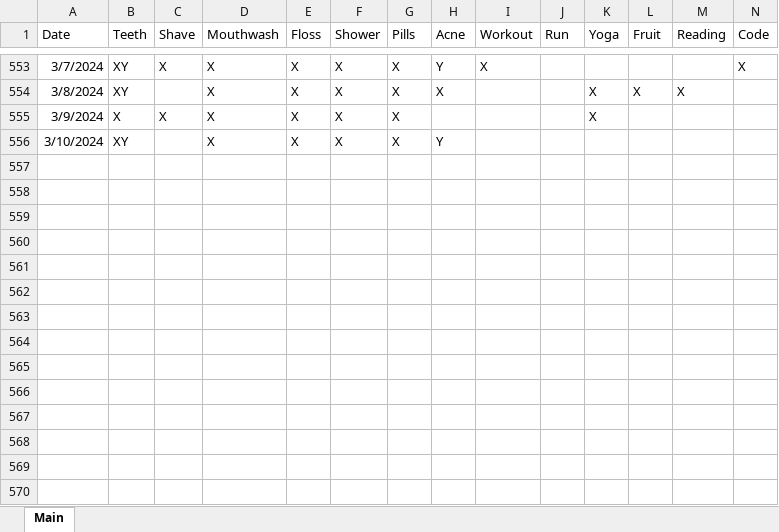
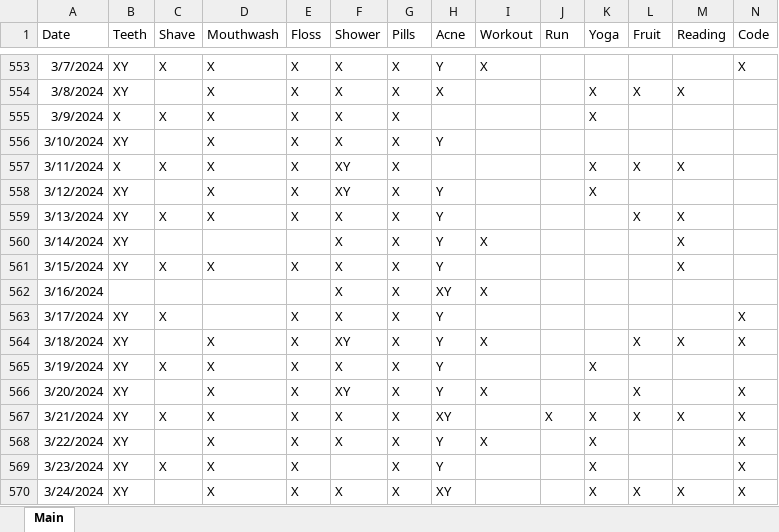
Before and after one commit to Ryan-Iacovone/Dailies, an Excel workbook: Data/Dailies.xlsx, sheet Main, drawn as a sheet; only a part is shown, gaps mark what is left out; values as stored, in another font and other column widths than the file's, no borders; rows hold the shown columns only; the diff names each change by its address in the sheet, - before the commit and + after, or states it on an @@ line.

```diff
--- a/Data/Dailies.xlsx (sheet Main)
+++ b/Data/Dailies.xlsx (sheet Main)
+row 557: 3/11/2024 | X | X | X | X | XY | X |  |  |  | X | X | X
+row 558: 3/12/2024 | XY |  | X | X | XY | X | Y |  |  | X
+row 559: 3/13/2024 | XY | X | X | X | X | X | Y |  |  |  | X | X
+row 560: 3/14/2024 | XY |  |  |  | X | X | Y | X |  |  |  | X
+row 561: 3/15/2024 | XY | X | X | X | X | X | Y |  |  |  |  | X
+row 562: 3/16/2024 |  |  |  |  | X | X | XY | X
+row 563: 3/17/2024 | XY | X |  | X | X | X | Y |  |  |  |  |  | X
+row 564: 3/18/2024 | XY |  | X | X | XY | X | Y | X |  |  | X | X | X
+row 565: 3/19/2024 | XY | X | X | X | X | X | Y |  |  | X
+row 566: 3/20/2024 | XY |  | X | X | XY | X | Y | X |  |  | X |  | X
+row 567: 3/21/2024 | XY | X | X | X | X | X | XY |  | X | X | X | X | X
+row 568: 3/22/2024 | XY |  | X | X | X | X | Y | X |  | X |  |  | X
+row 569: 3/23/2024 | XY | X | X | X |  | X | Y |  |  | X |  |  | X
+row 570: 3/24/2024 | XY |  | X | X | X | X | XY |  |  | X | X | X | X
```
Also changed, not shown: 2 other files.
